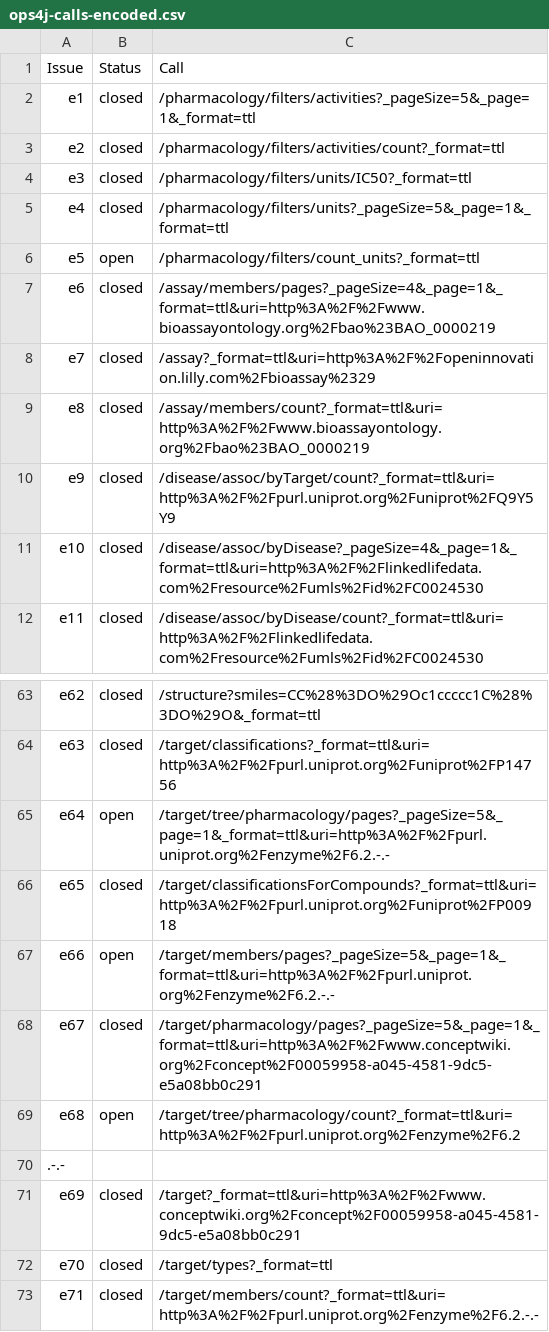
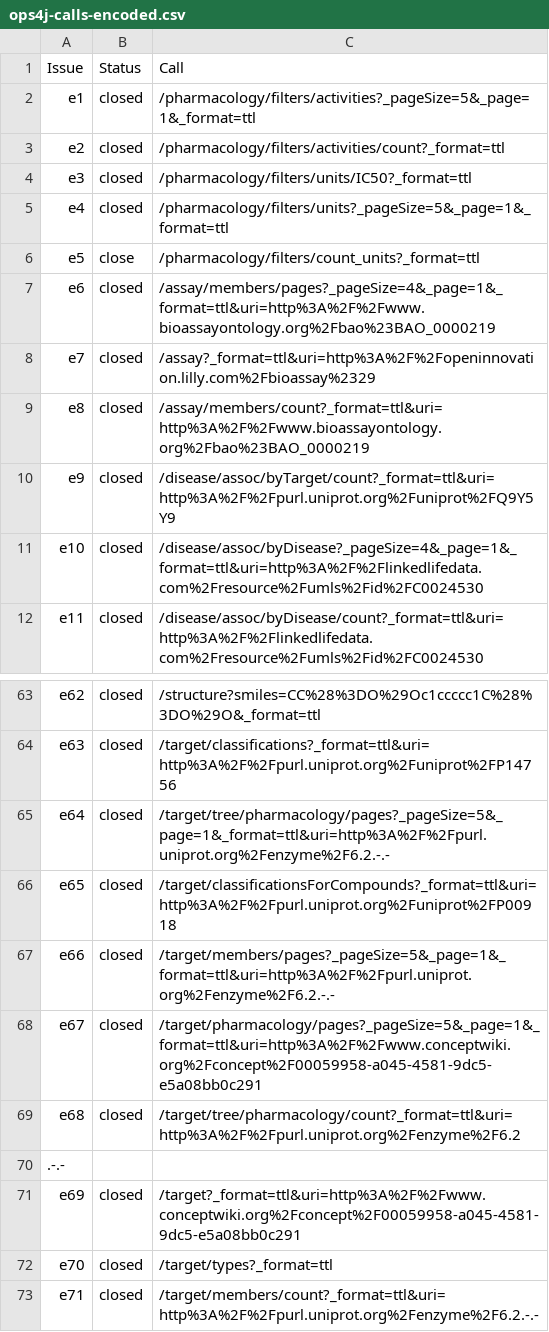
Before and after one commit to openphacts/GLOBAL, a CSV file: issues/ops4j-calls-encoded.csv, drawn as a sheet; only a part is shown, gaps mark what is left out.

Commit message:
For ops4j issues spreadsheet, change status to 'closed' for all non-chem.
Still 4 /structure calls that fail.

```diff
--- a/issues/ops4j-calls-encoded.csv
+++ b/issues/ops4j-calls-encoded.csv
@@ -5,3 +5,3 @@ e3,closed,/pharmacology/filters/units/IC50?_format=ttl
 e4,closed,/pharmacology/filters/units?_pageSize=5&_page=1&_format=ttl
-e5,open,/pharmacology/filters/count_units?_format=ttl
+e5,close,/pharmacology/filters/count_units?_format=ttl
 e6,closed,/assay/members/pages?_pageSize=4&_page=1&_format=ttl&uri=http%3A%2F%2Fwww.bioassayontology.org%2Fbao%23BAO_0000219
@@ -64,7 +64,7 @@ e62,closed,/structure?smiles=CC%28%3DO%29Oc1ccccc1C%28%3DO%29O&_format=ttl
 e63,closed,/target/classifications?_format=ttl&uri=http%3A%2F%2Fpurl.uniprot.org%2Funiprot%2FP14756
-e64,open,/target/tree/pharmacology/pages?_pageSize=5&_page=1&_format=ttl&uri=http%3A%2F%2Fpurl.uniprot.org%2Fenzyme%2F6.2.-.-
+e64,closed,/target/tree/pharmacology/pages?_pageSize=5&_page=1&_format=ttl&uri=http%3A%2F%2Fpurl.uniprot.org%2Fenzyme%2F6.2.-.-
 e65,closed,/target/classificationsForCompounds?_format=ttl&uri=http%3A%2F%2Fpurl.uniprot.org%2Funiprot%2FP00918
-e66,open,/target/members/pages?_pageSize=5&_page=1&_format=ttl&uri=http%3A%2F%2Fpurl.uniprot.org%2Fenzyme%2F6.2.-.-
+e66,closed,/target/members/pages?_pageSize=5&_page=1&_format=ttl&uri=http%3A%2F%2Fpurl.uniprot.org%2Fenzyme%2F6.2.-.-
 e67,closed,/target/pharmacology/pages?_pageSize=5&_page=1&_format=ttl&uri=http%3A%2F%2Fwww.conceptwiki.org%2Fconcept%2F00059958-a045-4581-9dc5-e5a08bb0c291
-e68,open,/target/tree/pharmacology/count?_format=ttl&uri=http%3A%2F%2Fpurl.uniprot.org%2Fenzyme%2F6.2
+e68,closed,/target/tree/pharmacology/count?_format=ttl&uri=http%3A%2F%2Fpurl.uniprot.org%2Fenzyme%2F6.2
 .-.-
```
